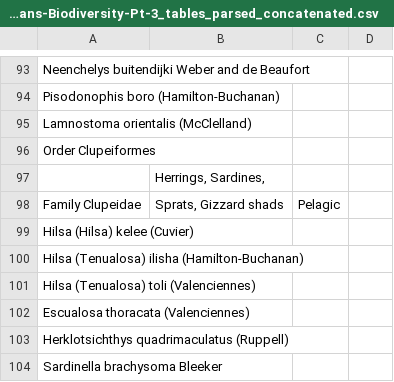
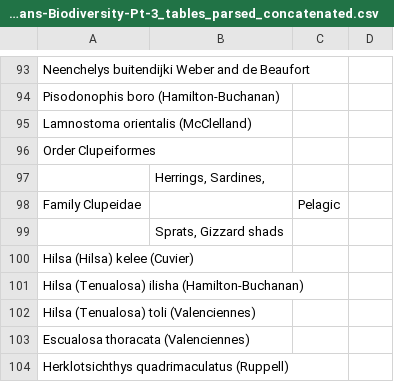
Before and after one commit to iobis/mwhs-data-mobilization, a CSV file: datasets/the_sundarbans/Chatterjee_2017/processed/Sundarbans-Biodiversity-Pt-3_tables_parsed_concatenated.csv, drawn as a sheet; only a part is shown, gaps mark what is left out; the shorter side is filled out with more unchanged rows; the diff covers the shown part only.

```diff
--- a/datasets/the_sundarbans/Chatterjee_2017/processed/Sundarbans-Biodiversity-Pt-3_tables_parsed_concatenated.csv
+++ b/datasets/the_sundarbans/Chatterjee_2017/processed/Sundarbans-Biodiversity-Pt-3_tables_parsed_concatenated.csv
@@ -97,3 +97,4 @@ Order Clupeiformes,,,
 ,"Herrings, Sardines,",,
-Family Clupeidae,"Sprats, Gizzard shads",Pelagic,
+Family Clupeidae,,Pelagic,
+,"Sprats, Gizzard shads",,
 Hilsa (Hilsa) kelee (Cuvier),,,
```
Also changed, not shown: 137 added rows elsewhere in this file, datasets/References.csv, 11 other files.
